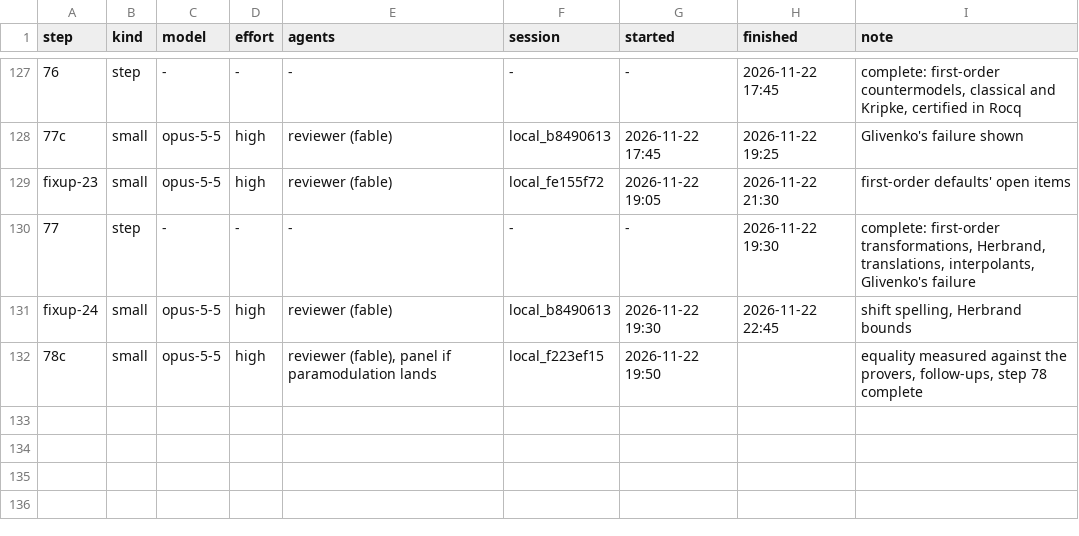
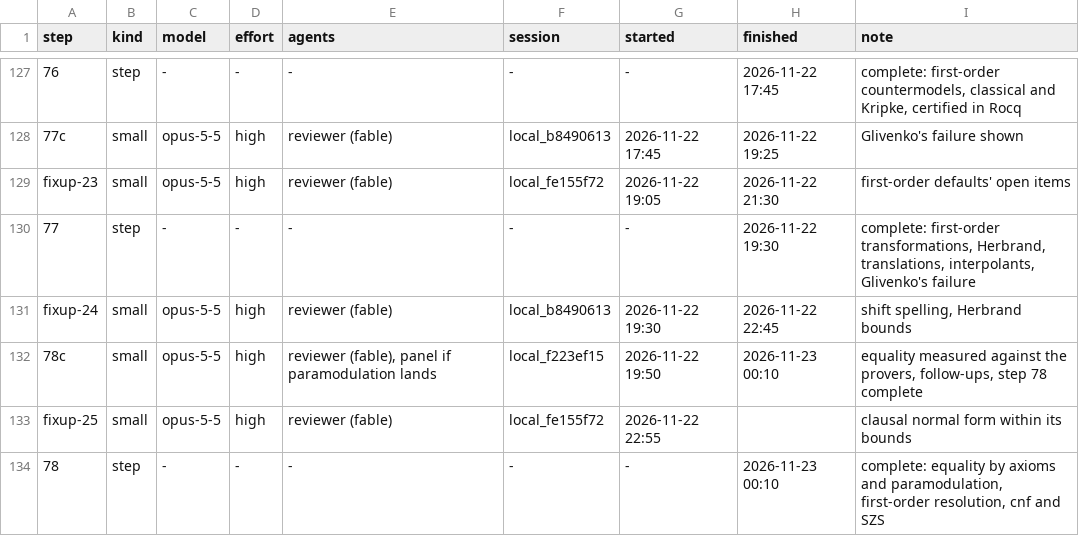
Before and after one commit to deduxit/deduxit, a TSV file: plan/notes/step-log.tsv, drawn as a sheet; only a part is shown, gaps mark what is left out.

Commit message:
Plan: 78c reviewed, step 78 complete; fixup-25 started

```diff
--- a/plan/notes/step-log.tsv
+++ b/plan/notes/step-log.tsv
@@ -131,2 +131,4 @@ fixup-23	small	opus-5-5	high	reviewer (fable)	local_fe155f72	2026-11-22 19:05	20
 fixup-24	small	opus-5-5	high	reviewer (fable)	local_b8490613	2026-11-22 19:30	2026-11-22 22:45	shift spelling, Herbrand bounds
-78c	small	opus-5-5	high	reviewer (fable), panel if paramodulation lands	local_f223ef15	2026-11-22 19:50		equality measured against the provers, follow-ups, step 78 complete
+78c	small	opus-5-5	high	reviewer (fable), panel if paramodulation lands	local_f223ef15	2026-11-22 19:50	2026-11-23 00:10	equality measured against the provers, follow-ups, step 78 complete
+fixup-25	small	opus-5-5	high	reviewer (fable)	local_fe155f72	2026-11-22 22:55		clausal normal form within its bounds
+78	step	-	-	-	-	-	2026-11-23 00:10	complete: equality by axioms and paramodulation, first-order resolution, cnf and SZS
```
Also changed, not shown: 1 other file.
